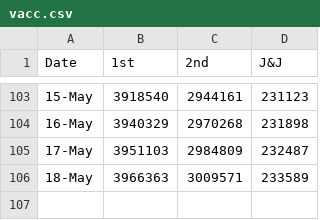
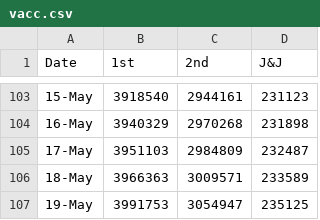
Before and after one commit to skefpages/skefpages.github.io, a CSV file: vacc.csv, drawn as a sheet; only a part is shown, gaps mark what is left out.

Commit message:
c4

```diff
--- a/vacc.csv
+++ b/vacc.csv
@@ -106 +106,2 @@ Date,1st,2nd,J&J
 18-May,3966363,3009571,233589
+19-May,3991753,3054947,235125
```
